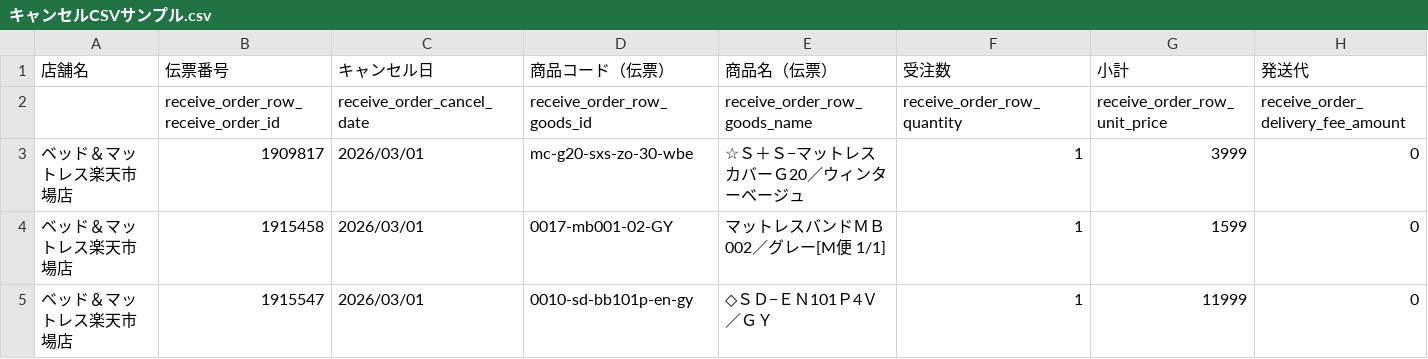
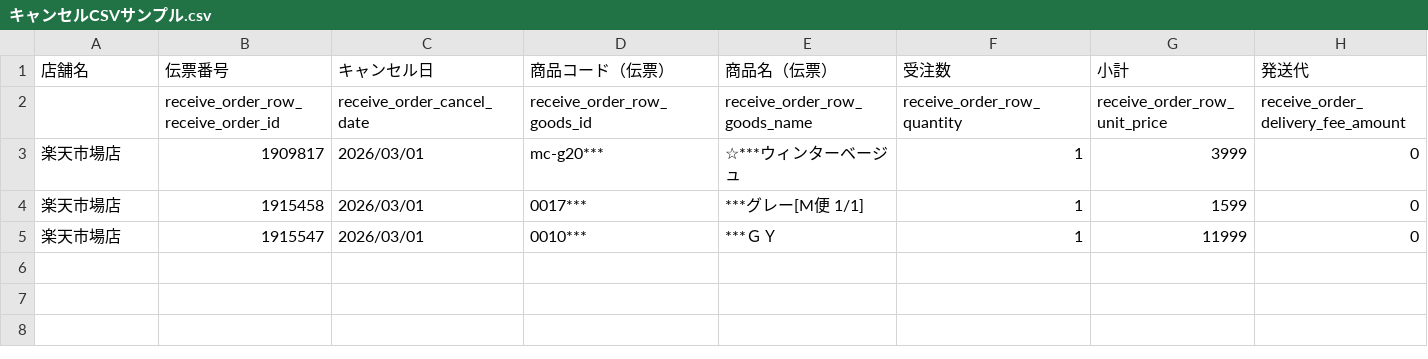
Before and after one commit to Hide-JZX100/NextEngine_API, a CSV file: GetOrdersByShipDate/キャンセルCSVサンプル.csv, drawn as a sheet; only a part is shown; the diff names each change by its address in the sheet, - before the commit and + after, or states it on an @@ line.

```diff
--- a/GetOrdersByShipDate/キャンセルCSVサンプル.csv
+++ b/GetOrdersByShipDate/キャンセルCSVサンプル.csv
-A3:A5 (店舗名): ベッド＆マットレス楽天市場店
+A3:A5 (店舗名): 楽天市場店
-D3 (商品コード（伝票）): mc-g20-sxs-zo-30-wbe
+D3 (商品コード（伝票）): mc-g20***
-E3 (商品名（伝票）): ☆Ｓ＋Ｓ−マットレスカバーＧ20／ウィンターベージュ
+E3 (商品名（伝票）): ☆***ウィンターベージュ
-D4 (商品コード（伝票）): 0017-mb001-02-GY
+D4 (商品コード（伝票）): 0017***
-E4 (商品名（伝票）): マットレスバンドＭＢ002／グレー[M便 1/1]
+E4 (商品名（伝票）): ***グレー[M便 1/1]
-D5 (商品コード（伝票）): 0010-sd-bb101p-en-gy
+D5 (商品コード（伝票）): 0010***
-E5 (商品名（伝票）): ◇ＳＤ−ＥＮ101Ｐ4Ｖ／ＧＹ
+E5 (商品名（伝票）): ***ＧＹ
```
